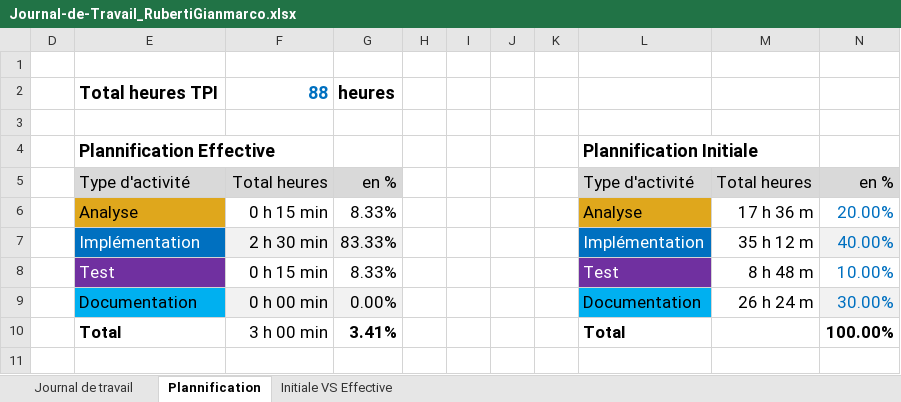
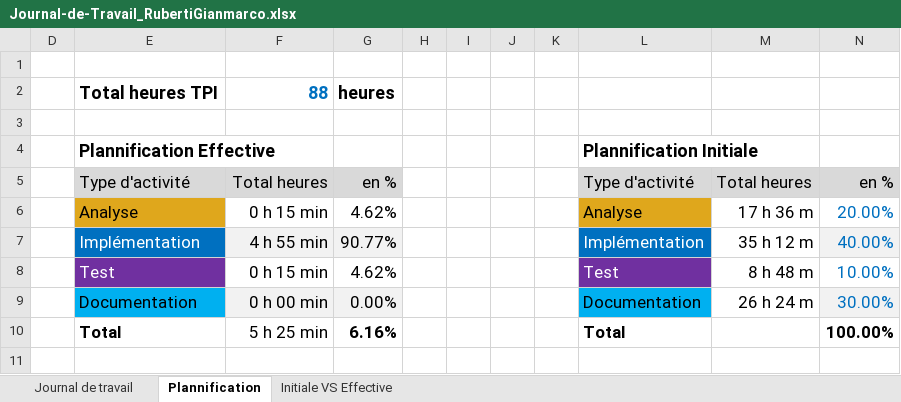
Before and after one commit to Gianmarco-Ruberti/Dash-Project, an Excel workbook: Doc/Journal-de-Travail_RubertiGianmarco.xlsx, sheet Plannification, drawn as a sheet; values as stored, in another font and other column widths than the file's, no borders; charts and pictures not drawn; the diff names each change by its address in the sheet, - before the commit and + after, or states it on an @@ line.

```diff
--- a/Doc/Journal-de-Travail_RubertiGianmarco.xlsx (sheet Plannification)
+++ b/Doc/Journal-de-Travail_RubertiGianmarco.xlsx (sheet Plannification)
-G6: 8.33%
+G6: 4.62%
-F7: 2 h 30 min
+F7: 4 h 55 min
-G7: 83.33%
+G7: 90.77%
-G8: 8.33%
+G8: 4.62%
-F10: 3 h 00 min
+F10: 5 h 25 min
-G10: 3.41%
+G10: 6.16%
```
Also changed, not shown: sheet Journal de travail, hidden cells, charts or pictures.
